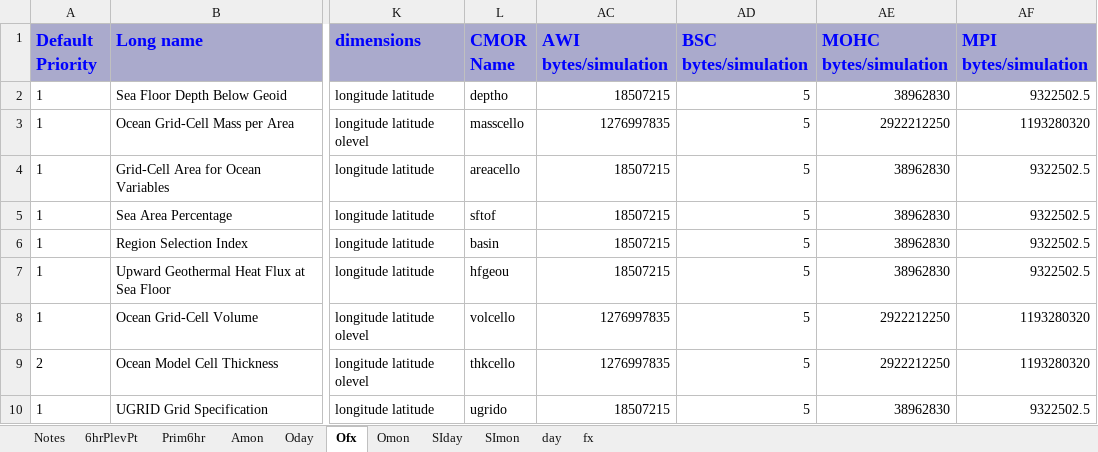
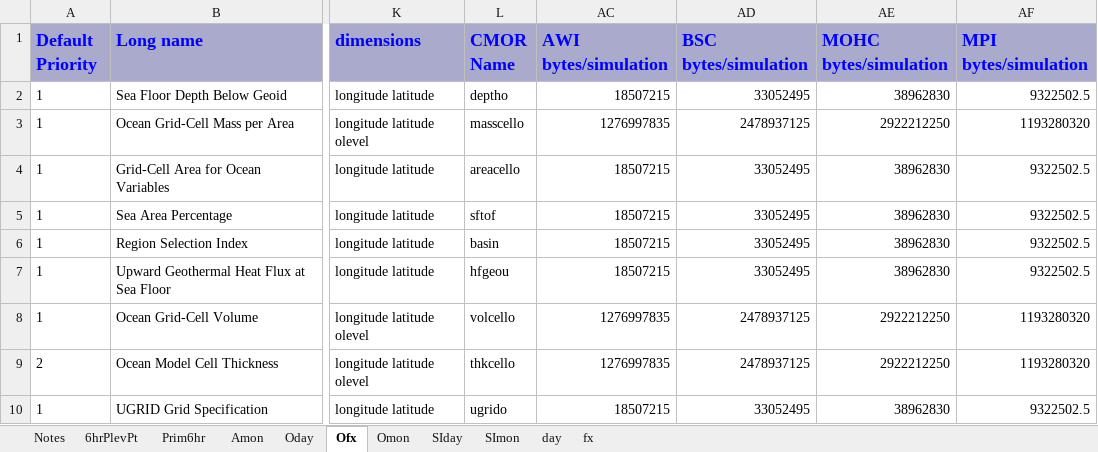
Before and after one commit to jonseddon/eerie_dreq, an Excel workbook: eerie_first_draft/PRIMAVERA_top_50.xlsx, sheet Ofx, drawn as a sheet; only a part is shown, gaps mark what is left out; values as stored, in another font and other column widths than the file's, no borders; the diff names each change by its address in the sheet, - before the commit and + after, or states it on an @@ line.

```diff
--- a/eerie_first_draft/PRIMAVERA_top_50.xlsx (sheet Ofx)
+++ b/eerie_first_draft/PRIMAVERA_top_50.xlsx (sheet Ofx)
-AD2 (BSC bytes/simulation): 5
+AD2 (BSC bytes/simulation): 33052495
-AD3 (BSC bytes/simulation): 5
+AD3 (BSC bytes/simulation): 2478937125
-AD4:AD7 (BSC bytes/simulation): 5
+AD4:AD7 (BSC bytes/simulation): 33052495
-AD8:AD9 (BSC bytes/simulation): 5
+AD8:AD9 (BSC bytes/simulation): 2478937125
-AD10 (BSC bytes/simulation): 5
+AD10 (BSC bytes/simulation): 33052495
```
Also changed, not shown: sheet Amon, sheet day, sheet Notes, sheet Omon, sheet fx, sheet SImon, 4 more sheets.
